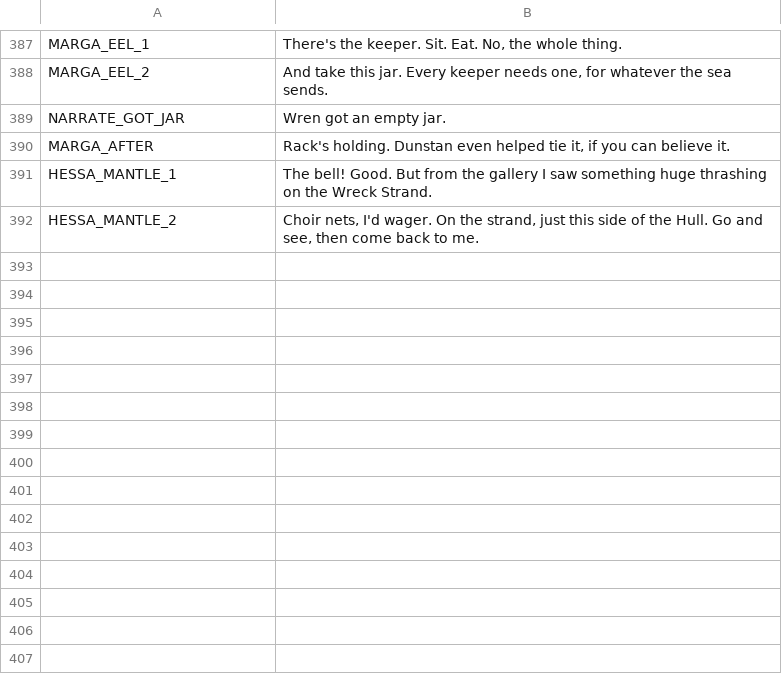
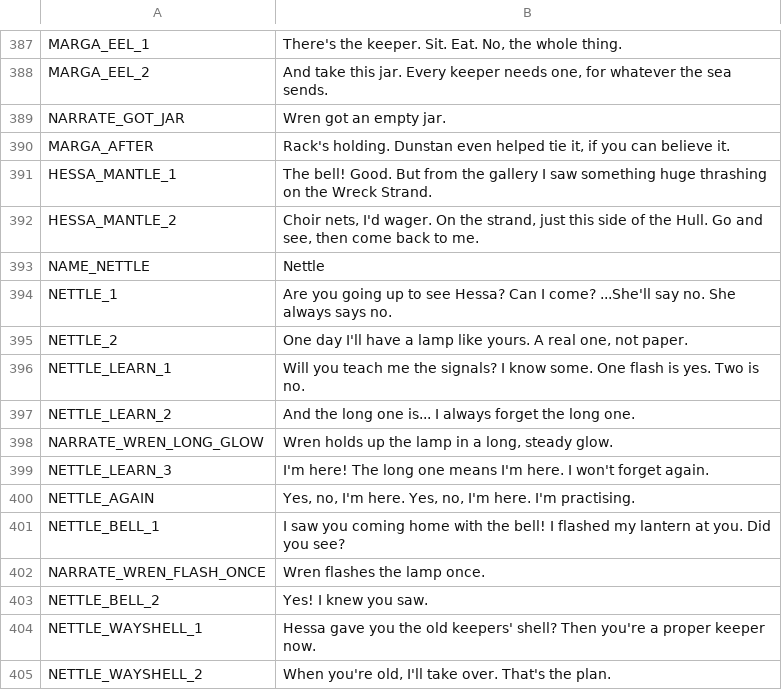
Before and after one commit to ashciraulo/Leviathan, a CSV file: locale/strings.csv, drawn as a sheet; only a part is shown, gaps mark what is left out.

```diff
--- a/locale/strings.csv
+++ b/locale/strings.csv
@@ -392 +392,14 @@ HESSA_MANTLE_1,"The bell! Good. But from the gallery I saw something huge thrash
 HESSA_MANTLE_2,"Choir nets, I'd wager. On the strand, just this side of the Hull. Go and see, then come back to me."
+NAME_NETTLE,Nettle
+NETTLE_1,"Are you going up to see Hessa? Can I come? ...She'll say no. She always says no."
+NETTLE_2,"One day I'll have a lamp like yours. A real one, not paper."
+NETTLE_LEARN_1,Will you teach me the signals? I know some. One flash is yes. Two is no.
+NETTLE_LEARN_2,"And the long one is... I always forget the long one."
+NARRATE_WREN_LONG_GLOW,"Wren holds up the lamp in a long, steady glow."
+NETTLE_LEARN_3,"I'm here! The long one means I'm here. I won't forget again."
+NETTLE_AGAIN,"Yes, no, I'm here. Yes, no, I'm here. I'm practising."
+NETTLE_BELL_1,I saw you coming home with the bell! I flashed my lantern at you. Did you see?
+NARRATE_WREN_FLASH_ONCE,Wren flashes the lamp once.
+NETTLE_BELL_2,Yes! I knew you saw.
+NETTLE_WAYSHELL_1,"Hessa gave you the old keepers' shell? Then you're a proper keeper now."
+NETTLE_WAYSHELL_2,"When you're old, I'll take over. That's the plan."
```
Also changed, not shown: 11 other files.
